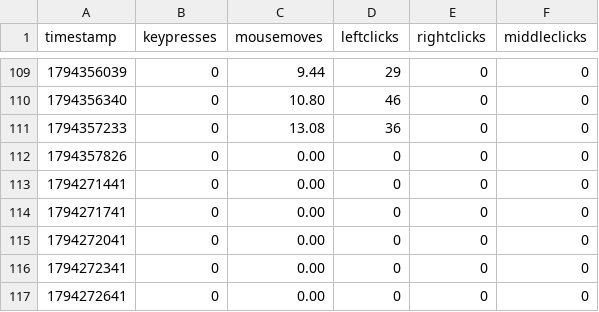
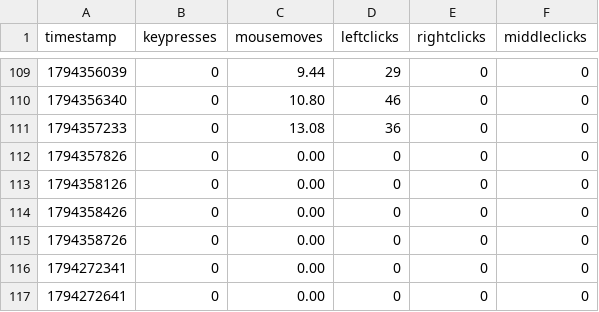
Before and after one commit to bilals12/see, a CSV file: past_24_hours_data.csv, drawn as a sheet; only a part is shown, gaps mark what is left out.

Commit message:
ud

```diff
--- a/past_24_hours_data.csv
+++ b/past_24_hours_data.csv
@@ -112,5 +112,5 @@ timestamp,keypresses,mousemoves,leftclicks,rightclicks,middleclicks
 1794357826,0,0.00,0,0,0
-1794271441,0,0.00,0,0,0
-1794271741,0,0.00,0,0,0
-1794272041,0,0.00,0,0,0
+1794358126,0,0.00,0,0,0
+1794358426,0,0.00,0,0,0
+1794358726,0,0.00,0,0,0
 1794272341,0,0.00,0,0,0
```
